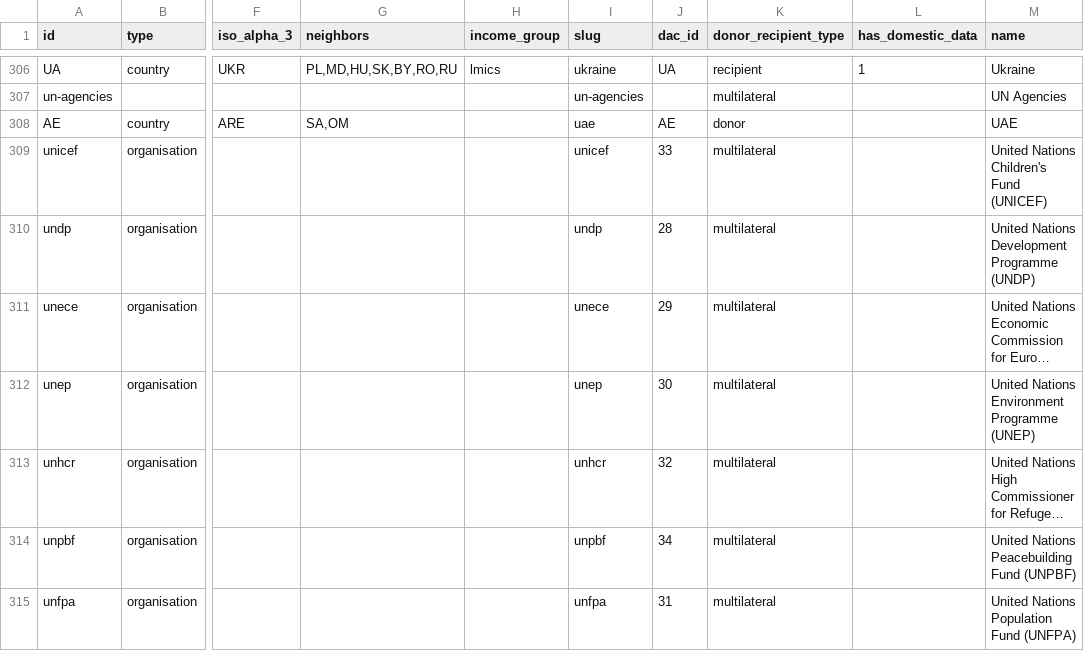
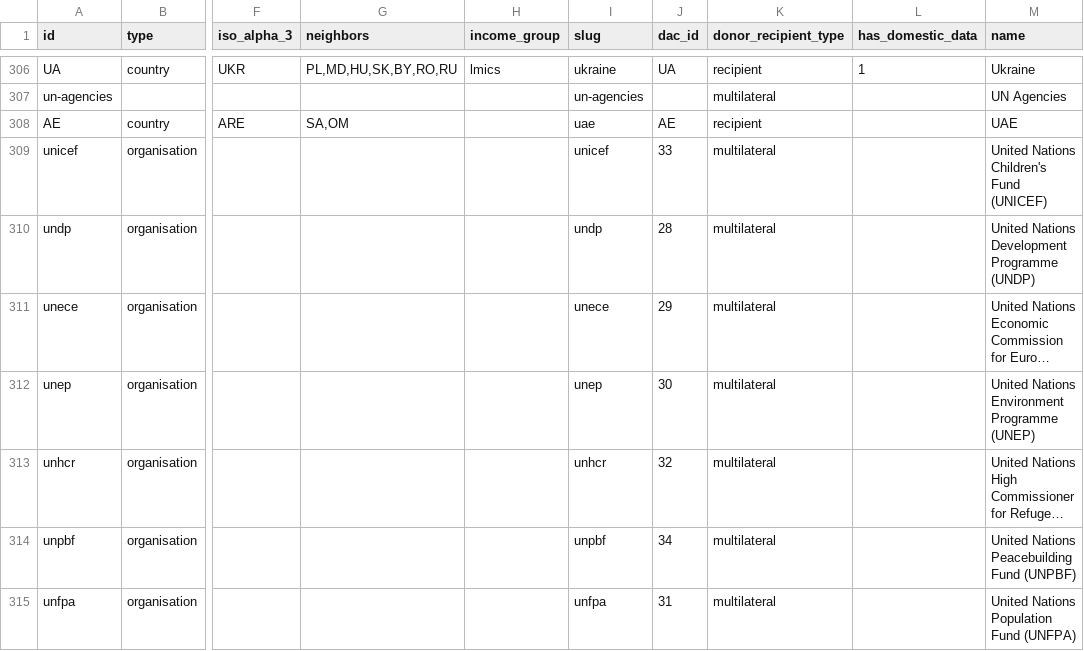
Before and after one commit to devinit/Datahub-cms, a CSV file: global/entity.csv, drawn as a sheet; only a part is shown, gaps mark what is left out; long unchanged cells end in …; the diff names each change by its address in the sheet, - before the commit and + after, or states it on an @@ line.

Commit message:
uae - test

```diff
--- a/global/entity.csv
+++ b/global/entity.csv
-K308 (donor_recipient_type): donor
+K308 (donor_recipient_type): recipient
```
